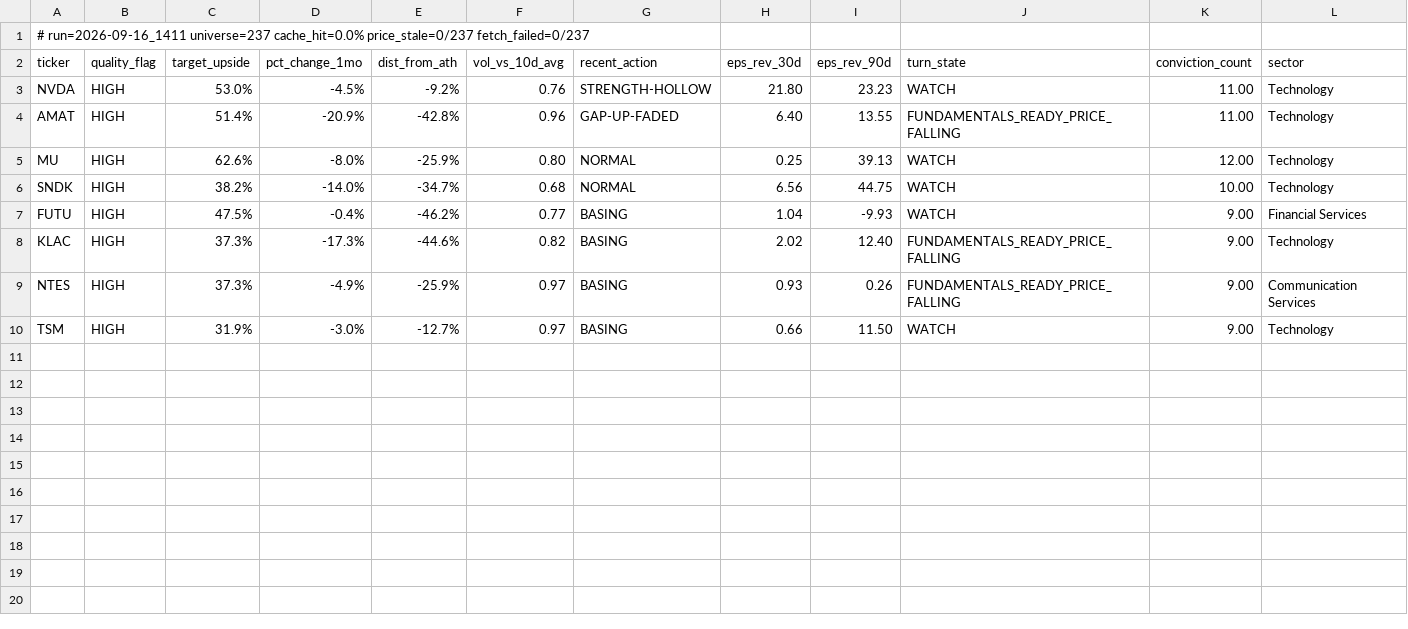
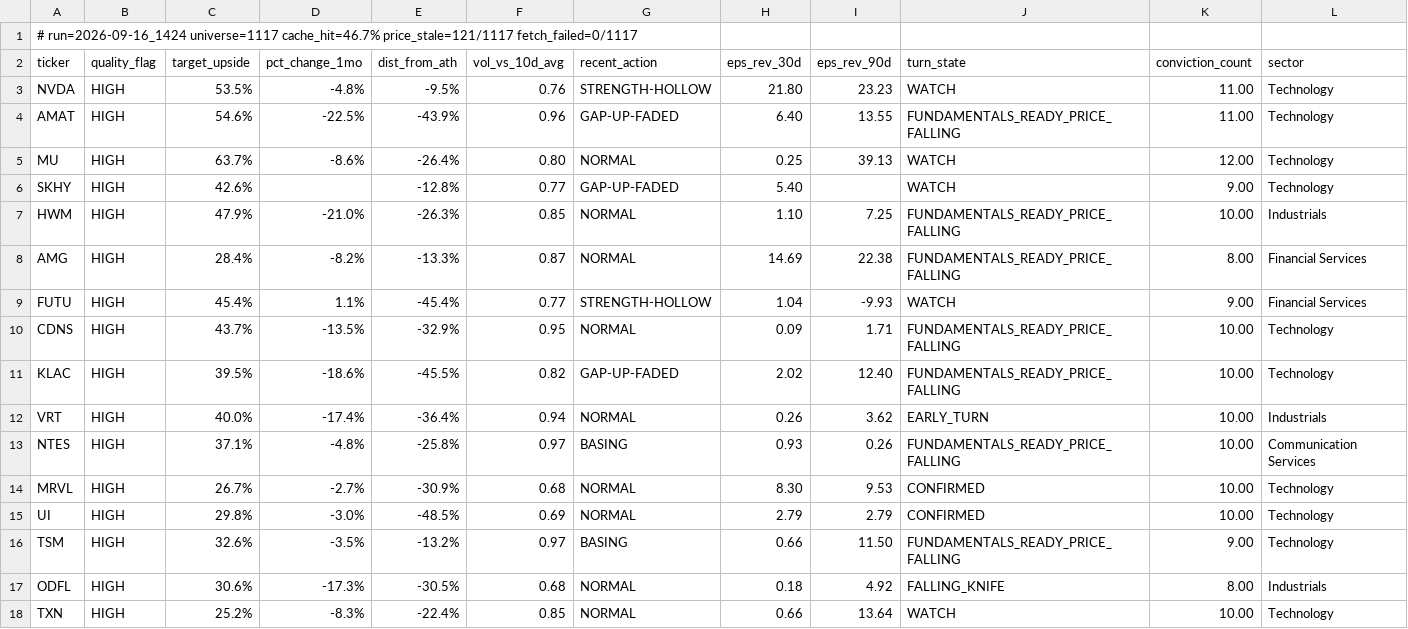
Before and after one commit to uvam3boy-stack/hunter-sk9m3xf7q2, a CSV file: latest_quality_on_dip.csv, drawn as a sheet.

```diff
--- a/latest_quality_on_dip.csv
+++ b/latest_quality_on_dip.csv
@@ -1,10 +1,18 @@
-# run=2026-09-16_1411  universe=237  cache_hit=0.0%  price_stale=0/237  fetch_failed=0/237
+# run=2026-09-16_1424  universe=1117  cache_hit=46.7%  price_stale=121/1117  fetch_failed=0/1117
 ticker,quality_flag,target_upside,pct_change_1mo,dist_from_ath,vol_vs_10d_avg,recent_action,eps_rev_30d,eps_rev_90d,turn_state,conviction_count,sector
-NVDA,HIGH,53.0%,-4.5%,-9.2%,0.76,STRENGTH-HOLLOW,21.80,23.23,WATCH,11.00,Technology
-AMAT,HIGH,51.4%,-20.9%,-42.8%,0.96,GAP-UP-FADED,6.40,13.55,FUNDAMENTALS_READY_PRICE_FALLING,11.00,Technology
-MU,HIGH,62.6%,-8.0%,-25.9%,0.80,NORMAL,0.25,39.13,WATCH,12.00,Technology
-SNDK,HIGH,38.2%,-14.0%,-34.7%,0.68,NORMAL,6.56,44.75,WATCH,10.00,Technology
-FUTU,HIGH,47.5%,-0.4%,-46.2%,0.77,BASING,1.04,-9.93,WATCH,9.00,Financial Services
-KLAC,HIGH,37.3%,-17.3%,-44.6%,0.82,BASING,2.02,12.40,FUNDAMENTALS_READY_PRICE_FALLING,9.00,Technology
-NTES,HIGH,37.3%,-4.9%,-25.9%,0.97,BASING,0.93,0.26,FUNDAMENTALS_READY_PRICE_FALLING,9.00,Communication Services
-TSM,HIGH,31.9%,-3.0%,-12.7%,0.97,BASING,0.66,11.50,WATCH,9.00,Technology
+NVDA,HIGH,53.5%,-4.8%,-9.5%,0.76,STRENGTH-HOLLOW,21.80,23.23,WATCH,11.00,Technology
+AMAT,HIGH,54.6%,-22.5%,-43.9%,0.96,GAP-UP-FADED,6.40,13.55,FUNDAMENTALS_READY_PRICE_FALLING,11.00,Technology
+MU,HIGH,63.7%,-8.6%,-26.4%,0.80,NORMAL,0.25,39.13,WATCH,12.00,Technology
+SKHY,HIGH,42.6%,,-12.8%,0.77,GAP-UP-FADED,5.40,,WATCH,9.00,Technology
+HWM,HIGH,47.9%,-21.0%,-26.3%,0.85,NORMAL,1.10,7.25,FUNDAMENTALS_READY_PRICE_FALLING,10.00,Industrials
+AMG,HIGH,28.4%,-8.2%,-13.3%,0.87,NORMAL,14.69,22.38,FUNDAMENTALS_READY_PRICE_FALLING,8.00,Financial Services
+FUTU,HIGH,45.4%,1.1%,-45.4%,0.77,STRENGTH-HOLLOW,1.04,-9.93,WATCH,9.00,Financial Services
+CDNS,HIGH,43.7%,-13.5%,-32.9%,0.95,NORMAL,0.09,1.71,FUNDAMENTALS_READY_PRICE_FALLING,10.00,Technology
+KLAC,HIGH,39.5%,-18.6%,-45.5%,0.82,GAP-UP-FADED,2.02,12.40,FUNDAMENTALS_READY_PRICE_FALLING,10.00,Technology
+VRT,HIGH,40.0%,-17.4%,-36.4%,0.94,NORMAL,0.26,3.62,EARLY_TURN,10.00,Industrials
+NTES,HIGH,37.1%,-4.8%,-25.8%,0.97,BASING,0.93,0.26,FUNDAMENTALS_READY_PRICE_FALLING,10.00,Communication Services
+MRVL,HIGH,26.7%,-2.7%,-30.9%,0.68,NORMAL,8.30,9.53,CONFIRMED,10.00,Technology
+UI,HIGH,29.8%,-3.0%,-48.5%,0.69,NORMAL,2.79,2.79,CONFIRMED,10.00,Technology
+TSM,HIGH,32.6%,-3.5%,-13.2%,0.97,BASING,0.66,11.50,FUNDAMENTALS_READY_PRICE_FALLING,9.00,Technology
+ODFL,HIGH,30.6%,-17.3%,-30.5%,0.68,NORMAL,0.18,4.92,FALLING_KNIFE,8.00,Industrials
+TXN,HIGH,25.2%,-8.3%,-22.4%,0.85,NORMAL,0.66,13.64,WATCH,10.00,Technology
```
Also changed, not shown: 5 other files.
